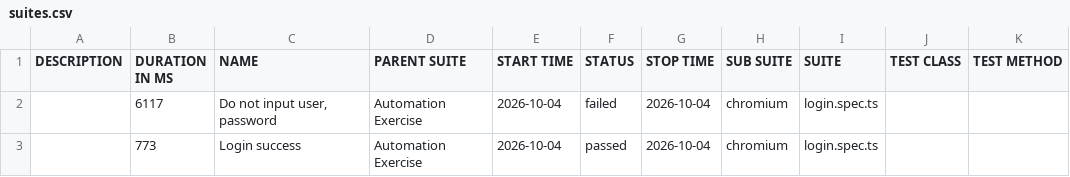
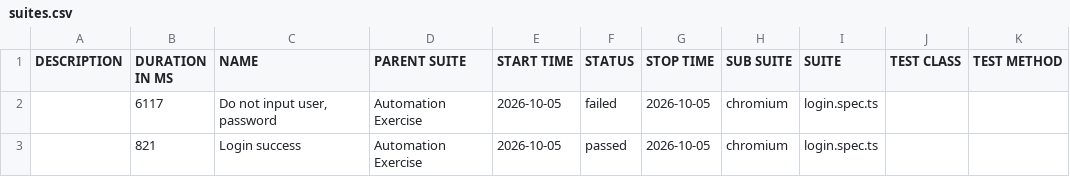
Before and after one commit to Toanncan/automation-exercise-ts, a CSV file: data/suites.csv, drawn as a sheet.

```diff
--- a/data/suites.csv
+++ b/data/suites.csv
@@ -1,3 +1,3 @@
 "DESCRIPTION","DURATION IN MS","NAME","PARENT SUITE","START TIME","STATUS","STOP TIME","SUB SUITE","SUITE","TEST CLASS","TEST METHOD"
-"","6117","Do not input user, password","Automation Exercise","2026-10-04","failed","2026-10-04","chromium","login.spec.ts","",""
-"","773","Login success","Automation Exercise","2026-10-04","passed","2026-10-04","chromium","login.spec.ts","",""
+"","6117","Do not input user, password","Automation Exercise","2026-10-05","failed","2026-10-05","chromium","login.spec.ts","",""
+"","821","Login success","Automation Exercise","2026-10-05","passed","2026-10-05","chromium","login.spec.ts","",""
```
Also changed, not shown: 49 other files.
